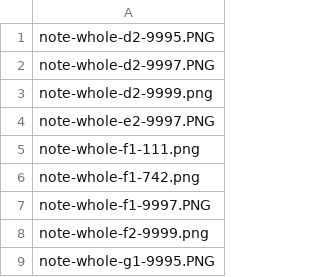
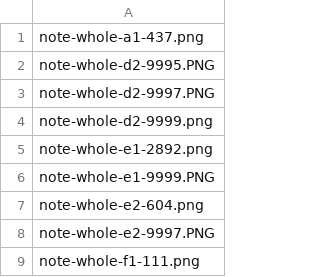
Before and after one commit to erikwii/sscode, a CSV file: train_pitch/feature_extraction/test_histogram_info.csv, drawn as a sheet; only a part is shown; the shorter side is filled out with more unchanged rows; the diff covers the shown part only; the diff names each change by its address in the sheet, - before the commit and + after, or states it on an @@ line.

```diff
--- a/train_pitch/feature_extraction/test_histogram_info.csv
+++ b/train_pitch/feature_extraction/test_histogram_info.csv
+row 1: note-whole-a1-437.png
+row 5: note-whole-e1-2892.png
+row 6: note-whole-e1-9999.PNG
+row 7: note-whole-e2-604.png
```
Also changed, not shown: 12 added rows elsewhere in this file, train_pitch/feature_extraction/test_histogram.csv, train_pitch/feature_extraction/test_paranada.csv, 20 other files.
